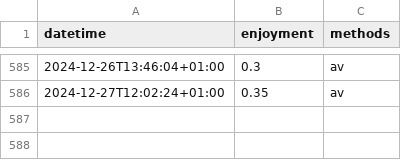
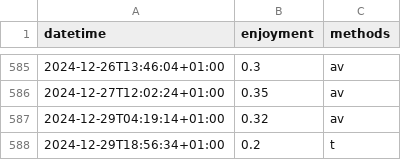
Before and after one commit to niplav/niplav.github.io, a CSV file: data/masturbations.csv, drawn as a sheet; only a part is shown, gaps mark what is left out.

```diff
--- a/data/masturbations.csv
+++ b/data/masturbations.csv
@@ -586 +586,3 @@ datetime,enjoyment,methods
 2024-12-27T12:02:24+01:00,0.35,av
+2024-12-29T04:19:14+01:00,0.32,av
+2024-12-29T18:56:34+01:00,0.2,t
```
Also changed, not shown: 3 other files.
